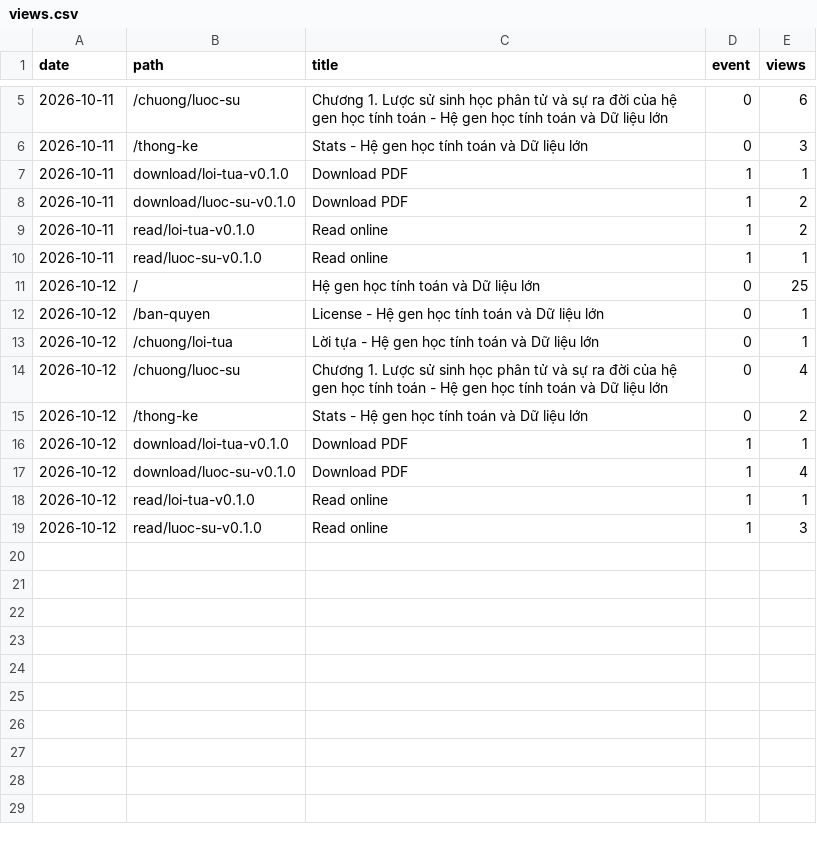
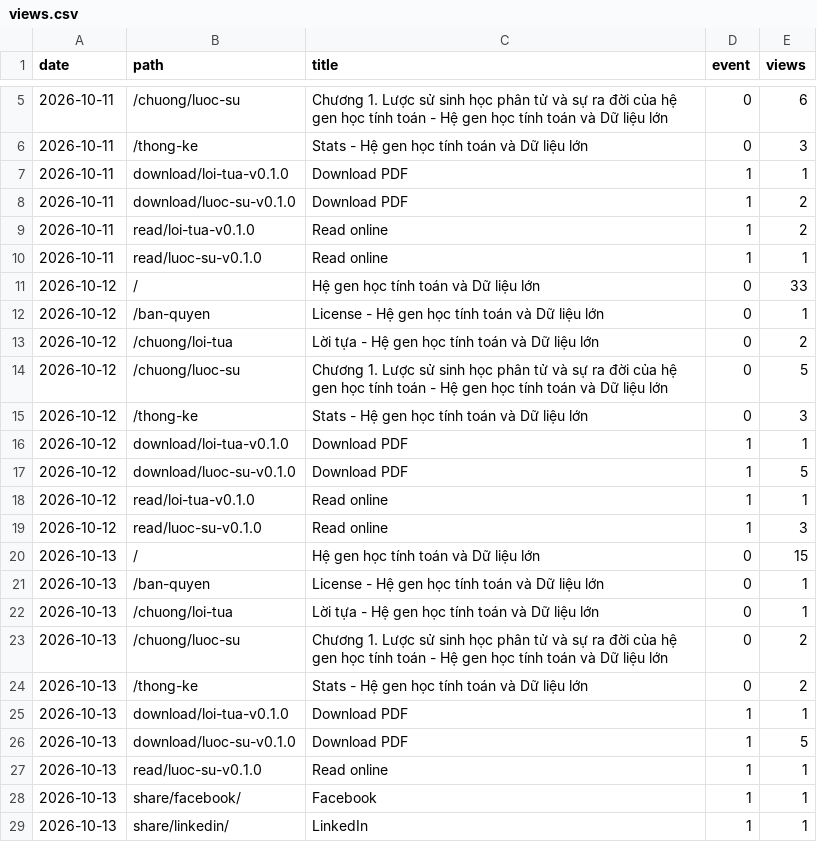
Before and after one commit to datngu/genomics_book, a CSV file: stats/views.csv, drawn as a sheet; only a part is shown, gaps mark what is left out.

```diff
--- a/stats/views.csv
+++ b/stats/views.csv
@@ -10,10 +10,20 @@ date,path,title,event,views
 2026-10-11,read/luoc-su-v0.1.0,Read online,1,1
-2026-10-12,/,Hệ gen học tính toán và Dữ liệu lớn,0,25
+2026-10-12,/,Hệ gen học tính toán và Dữ liệu lớn,0,33
 2026-10-12,/ban-quyen,License - Hệ gen học tính toán và Dữ liệu lớn,0,1
-2026-10-12,/chuong/loi-tua,Lời tựa - Hệ gen học tính toán và Dữ liệu lớn,0,1
-2026-10-12,/chuong/luoc-su,Chương 1. Lược sử sinh học phân tử và sự ra đời của hệ gen học tính toán - Hệ gen học tính toán và Dữ liệu lớn,0,4
-2026-10-12,/thong-ke,Stats - Hệ gen học tính toán và Dữ liệu lớn,0,2
+2026-10-12,/chuong/loi-tua,Lời tựa - Hệ gen học tính toán và Dữ liệu lớn,0,2
+2026-10-12,/chuong/luoc-su,Chương 1. Lược sử sinh học phân tử và sự ra đời của hệ gen học tính toán - Hệ gen học tính toán và Dữ liệu lớn,0,5
+2026-10-12,/thong-ke,Stats - Hệ gen học tính toán và Dữ liệu lớn,0,3
 2026-10-12,download/loi-tua-v0.1.0,Download PDF,1,1
-2026-10-12,download/luoc-su-v0.1.0,Download PDF,1,4
+2026-10-12,download/luoc-su-v0.1.0,Download PDF,1,5
 2026-10-12,read/loi-tua-v0.1.0,Read online,1,1
 2026-10-12,read/luoc-su-v0.1.0,Read online,1,3
+2026-10-13,/,Hệ gen học tính toán và Dữ liệu lớn,0,15
+2026-10-13,/ban-quyen,License - Hệ gen học tính toán và Dữ liệu lớn,0,1
+2026-10-13,/chuong/loi-tua,Lời tựa - Hệ gen học tính toán và Dữ liệu lớn,0,1
+2026-10-13,/chuong/luoc-su,Chương 1. Lược sử sinh học phân tử và sự ra đời của hệ gen học tính toán - Hệ gen học tính toán và Dữ liệu lớn,0,2
+2026-10-13,/thong-ke,Stats - Hệ gen học tính toán và Dữ liệu lớn,0,2
+2026-10-13,download/loi-tua-v0.1.0,Download PDF,1,1
+2026-10-13,download/luoc-su-v0.1.0,Download PDF,1,5
+2026-10-13,read/luoc-su-v0.1.0,Read online,1,1
+2026-10-13,share/facebook/,Facebook,1,1
+2026-10-13,share/linkedin/,LinkedIn,1,1
```
Also changed, not shown: stats/downloads.csv, 1 other file.
